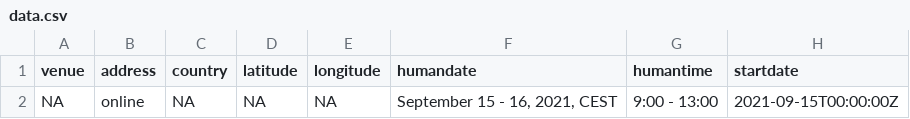
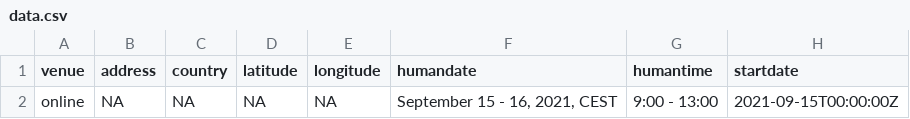
Before and after one commit to esciencecenter-digital-skills/2021-09-15-ds-docker, a CSV file: _data/data.csv, drawn as a sheet; only a part is shown; the diff names each change by its address in the sheet, - before the commit and + after, or states it on an @@ line.

Commit message:
move online to venue otherwise NA gets rendered

```diff
--- a/_data/data.csv
+++ b/_data/data.csv
-A2 (venue): NA
+A2 (venue): online
-B2 (address): online
+B2 (address): NA
```
